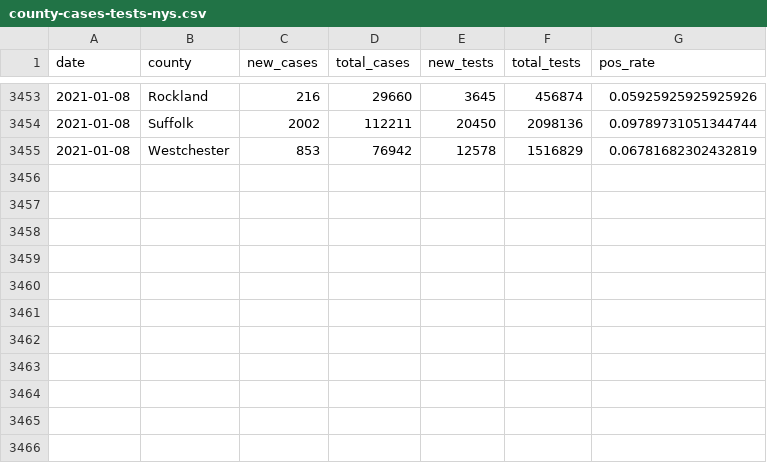
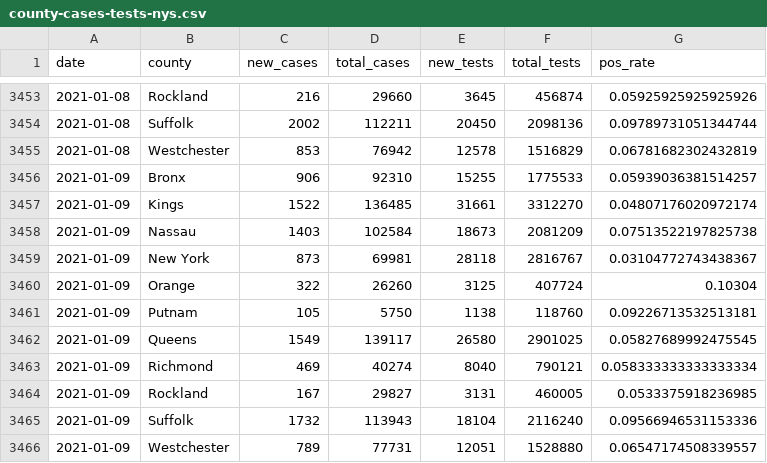
Before and after one commit to mfherman/westchester-covid, a CSV file: data/county-cases-tests-nys.csv, drawn as a sheet; only a part is shown, gaps mark what is left out.

Commit message:
update site with fresh data

```diff
--- a/data/county-cases-tests-nys.csv
+++ b/data/county-cases-tests-nys.csv
@@ -3455 +3455,12 @@ date,county,new_cases,total_cases,new_tests,total_tests,pos_rate
 2021-01-08,Westchester,853,76942,12578,1516829,0.06781682302432819
+2021-01-09,Bronx,906,92310,15255,1775533,0.05939036381514257
+2021-01-09,Kings,1522,136485,31661,3312270,0.04807176020972174
+2021-01-09,Nassau,1403,102584,18673,2081209,0.07513522197825738
+2021-01-09,New York,873,69981,28118,2816767,0.03104772743438367
+2021-01-09,Orange,322,26260,3125,407724,0.10304
+2021-01-09,Putnam,105,5750,1138,118760,0.09226713532513181
+2021-01-09,Queens,1549,139117,26580,2901025,0.05827689992475545
+2021-01-09,Richmond,469,40274,8040,790121,0.058333333333333334
+2021-01-09,Rockland,167,29827,3131,460005,0.0533375918236985
+2021-01-09,Suffolk,1732,113943,18104,2116240,0.09566946531153336
+2021-01-09,Westchester,789,77731,12051,1528880,0.06547174508339557
```
Also changed, not shown: 6 other files.
